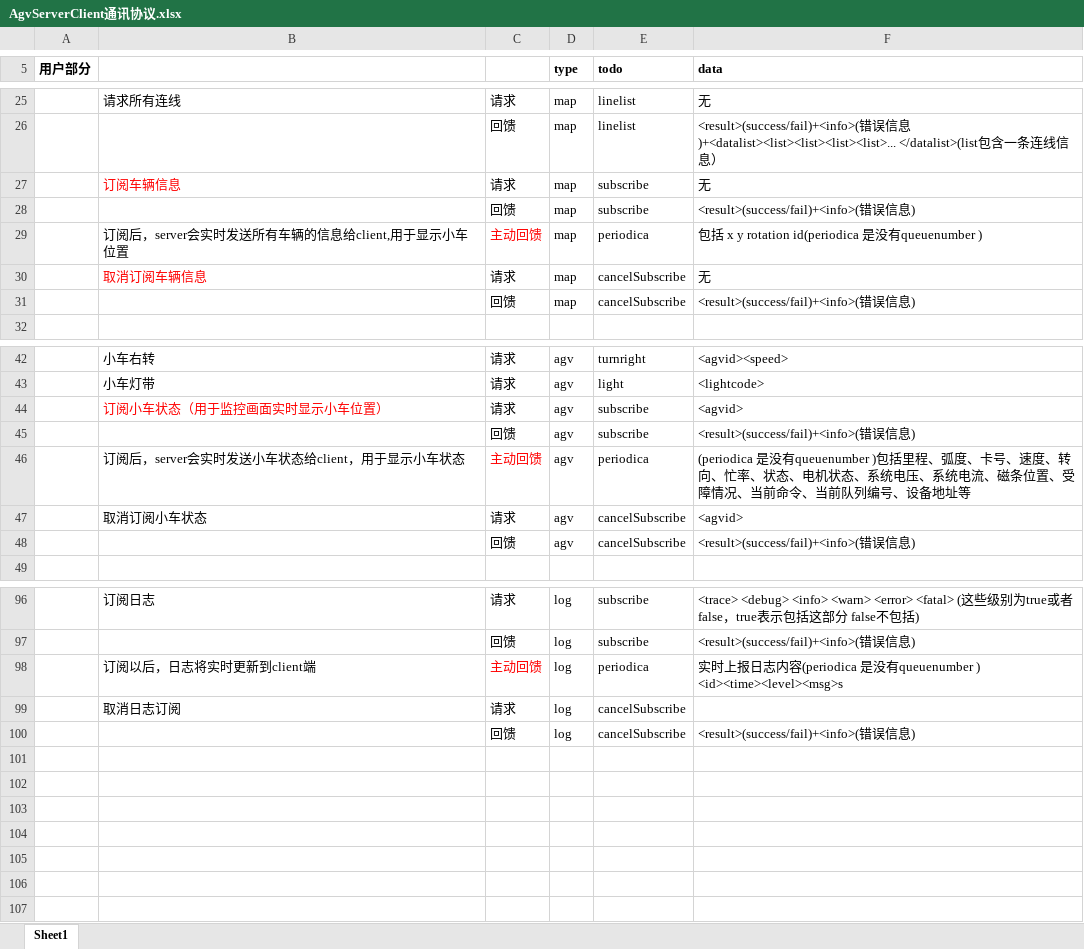
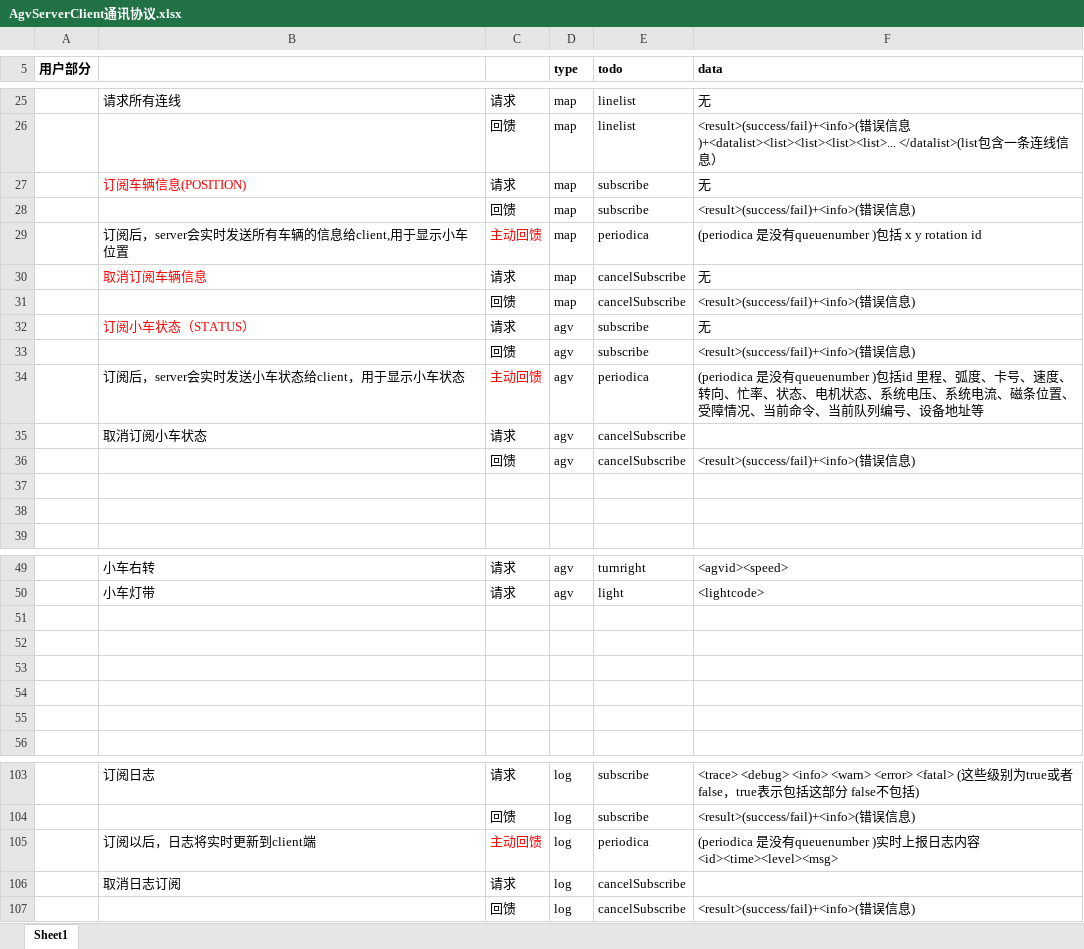
Before and after one commit to 18744012771/agvserver, an Excel workbook: AgvServerClient通讯协议.xlsx, sheet Sheet1, drawn as a sheet; only a part is shown, gaps mark what is left out; values as stored, in another font and other column widths than the file's, no borders; addresses are those after the commit; the diff names each change by its address in the sheet, - before the commit and + after, or states it on an @@ line.

```diff
--- a/AgvServerClient通讯协议.xlsx (sheet Sheet1)
+++ b/AgvServerClient通讯协议.xlsx (sheet Sheet1)
-B27: 订阅车辆信息
+B27: 订阅车辆信息(POSITION)
-F29 (data): 包括 x y rotation id(periodica 是没有queuenumber )
+F29 (data): (periodica 是没有queuenumber )包括 x y rotation id
+row 32:  | 订阅小车状态（STATUS） | 请求 | agv | subscribe | 无
+row 33:  |  | 回馈 | agv | subscribe | <result>(success/fail)+<info>(错误信息)
+row 34:  | 订阅后，server会实时发送小车状态给client，用于显示小车状态 | 主动回馈 | agv | periodica | (periodica 是没有queuenumber )包括id 里程、弧度、卡号、速度、转向、忙率、状态、电机状态、系统电压、系统电流、磁条位置、受障情况、当前命令、当前队列编号、设备地址等
+row 35:  | 取消订阅小车状态 | 请求 | agv | cancelSubscribe
+row 36:  |  | 回馈 | agv | cancelSubscribe | <result>(success/fail)+<info>(错误信息)
+row 37: (empty)
+row 38: (empty)
-row 51:  | 订阅小车状态（用于监控画面实时显示小车位置） | 请求 | agv | subscribe | <agvid>
+row 51: (empty)
-row 52:  |  | 回馈 | agv | subscribe | <result>(success/fail)+<info>(错误信息)
+row 52: (empty)
-row 53:  | 订阅后，server会实时发送小车状态给client，用于显示小车状态 | 主动回馈 | agv | periodica | (periodica 是没有queuenumber )包括里程、弧度、卡号、速度、转向、忙率、状态、电机状态、系统电压、系统电流、磁条位置、受障情况、当前命令、当前队列编号、设备地址等
+row 53: (empty)
-row 54:  | 取消订阅小车状态 | 请求 | agv | cancelSubscribe | <agvid>
+row 54: (empty)
-row 55:  |  | 回馈 | agv | cancelSubscribe | <result>(success/fail)+<info>(错误信息)
+row 55: (empty)
-F105 (data): 实时上报日志内容(periodica 是没有queuenumber ) <id><time><level><msg>s
+F105 (data): (periodica 是没有queuenumber )实时上报日志内容 <id><time><level><msg>
```
Also changed, not shown: 23 other files.
